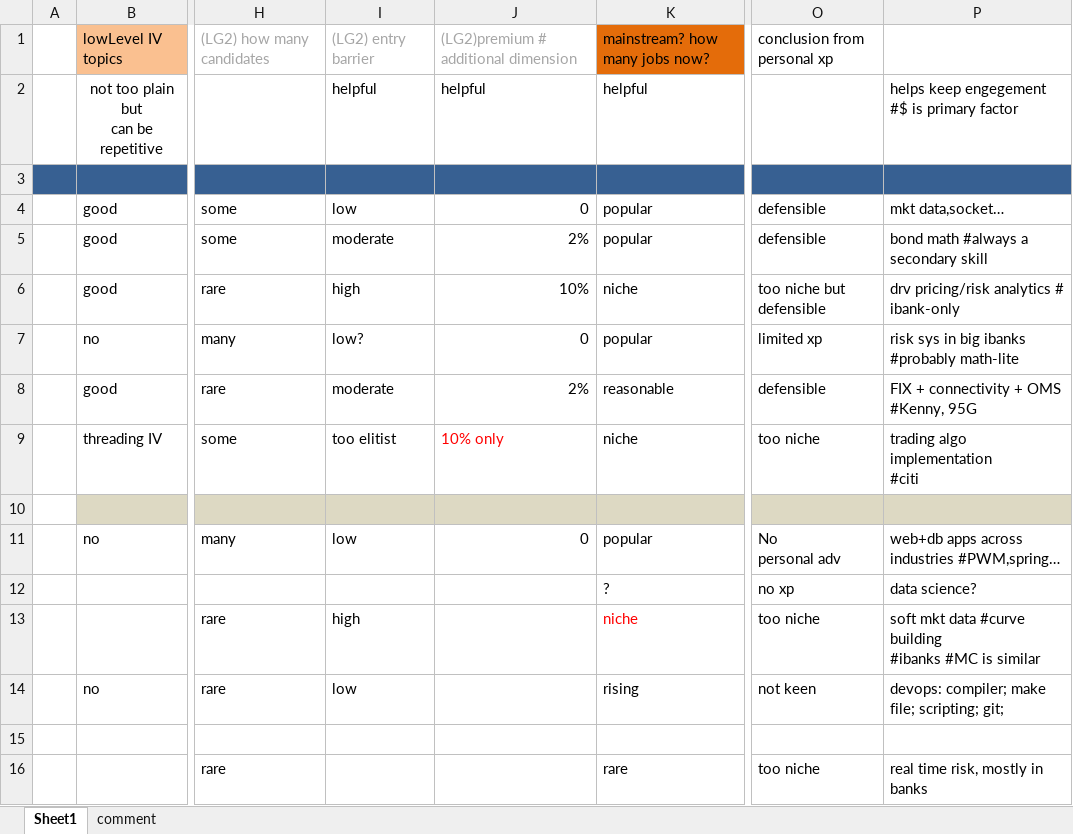
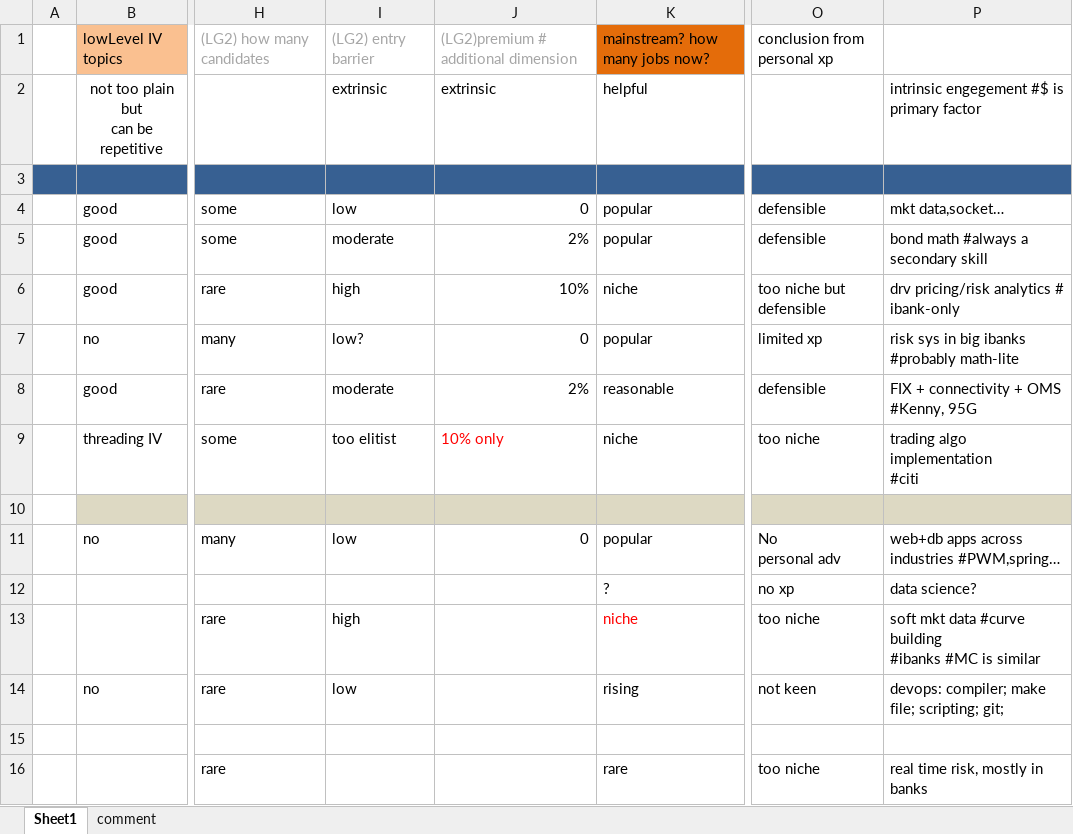
Before and after one commit to tiger40490/repo1, an Excel workbook: cv/marketable_domain_xp.xlsx, sheet Sheet1, drawn as a sheet; only a part is shown, gaps mark what is left out; values as stored, in another font and other column widths than the file's, no borders; the diff names each change by its address in the sheet, - before the commit and + after, or states it on an @@ line.

Commit message:
trivial

```diff
--- a/cv/marketable_domain_xp.xlsx (sheet Sheet1)
+++ b/cv/marketable_domain_xp.xlsx (sheet Sheet1)
-I2: helpful
+I2: extrinsic
-J2: helpful
+J2: extrinsic
-P2: helps keep engegement #$ is primary factor
+P2: intrinsic engegement #$ is primary factor
```
